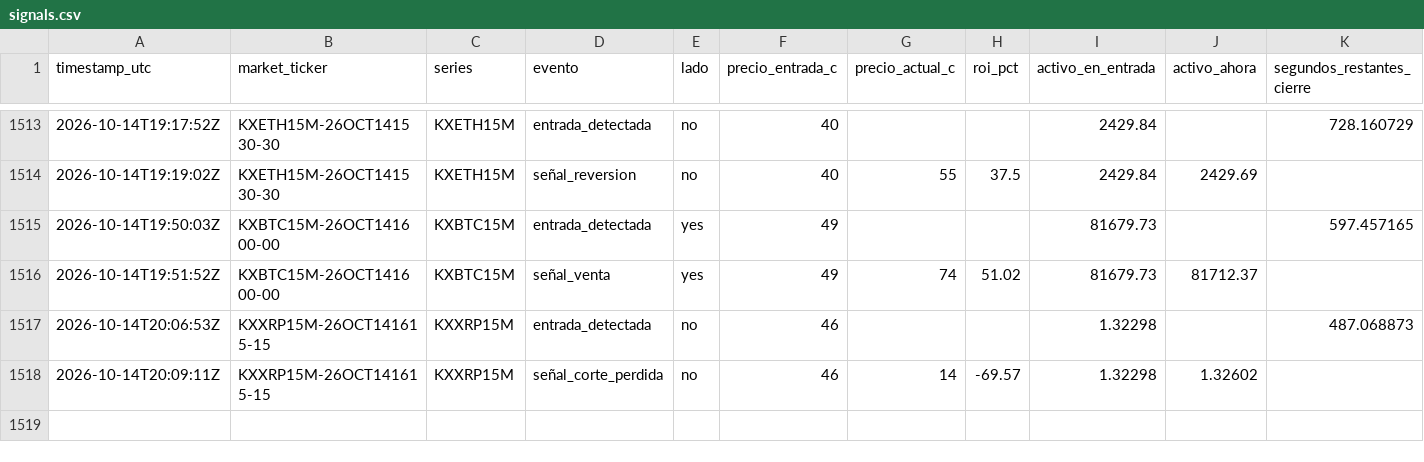
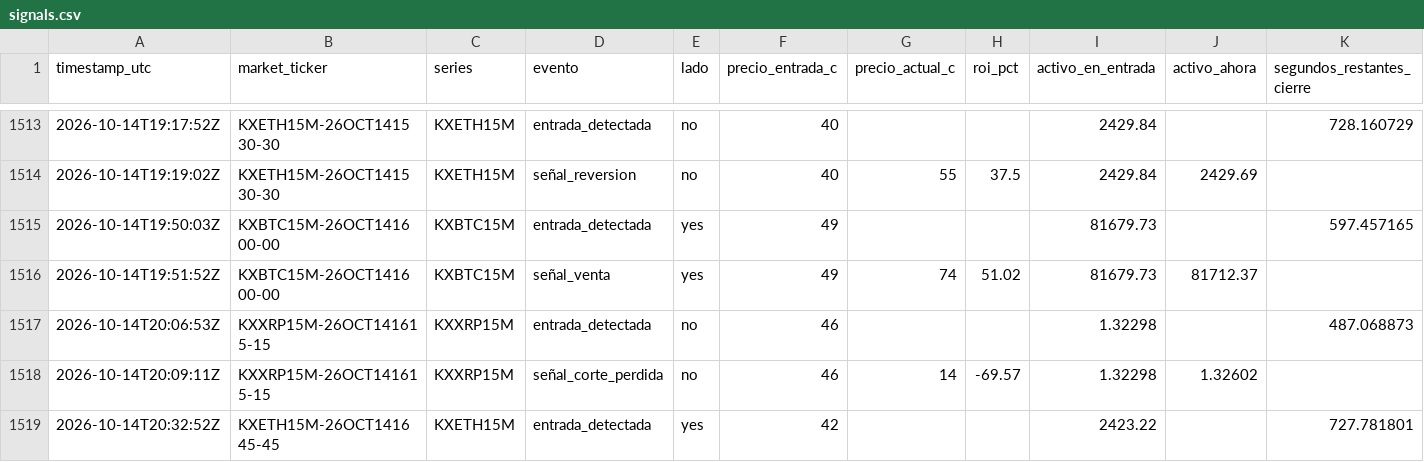
Before and after one commit to Daninaho2316/Kalshi-se-ales, a CSV file: logs/signals.csv, drawn as a sheet; only a part is shown, gaps mark what is left out; the diff names each change by its address in the sheet, - before the commit and + after, or states it on an @@ line.

```diff
--- a/logs/signals.csv
+++ b/logs/signals.csv
+row 1519: 2026-10-14T20:32:52Z | KXETH15M-26OCT141645-45 | KXETH15M | entrada_detectada | yes | 42 |  |  | 2423.22 |  | 727.781801
```
Also changed, not shown: 1 other file.
